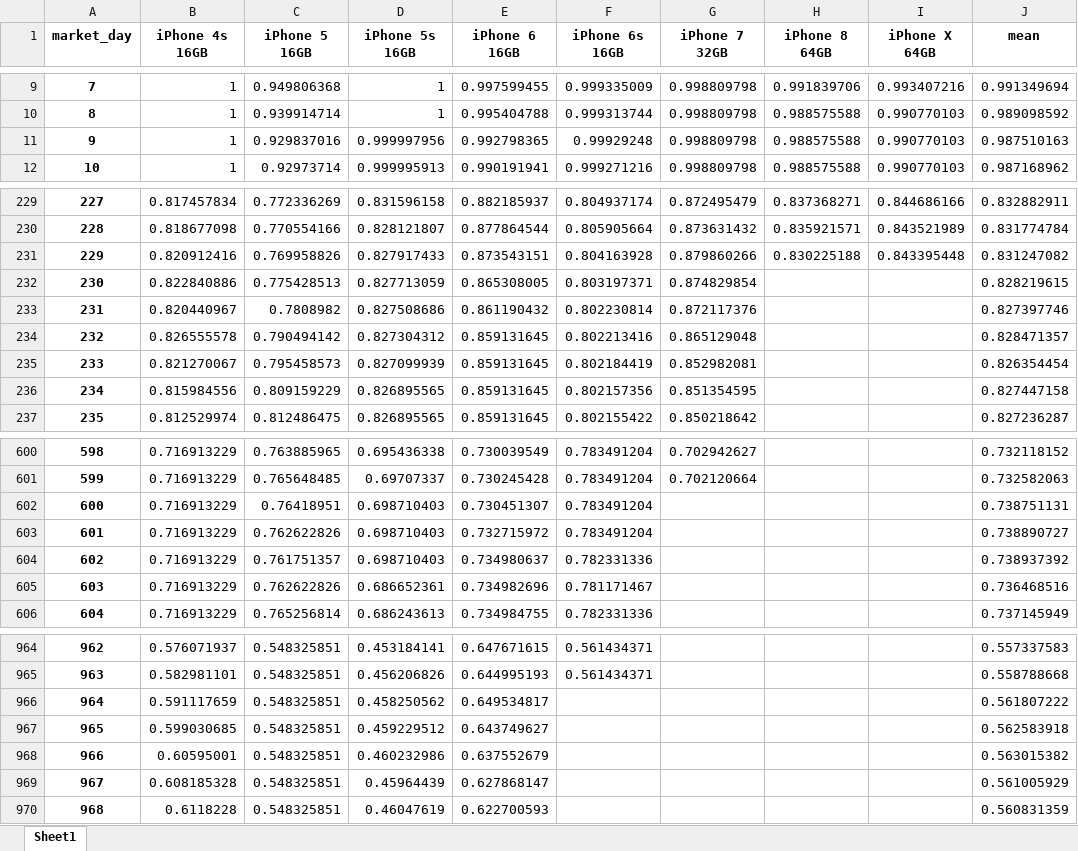
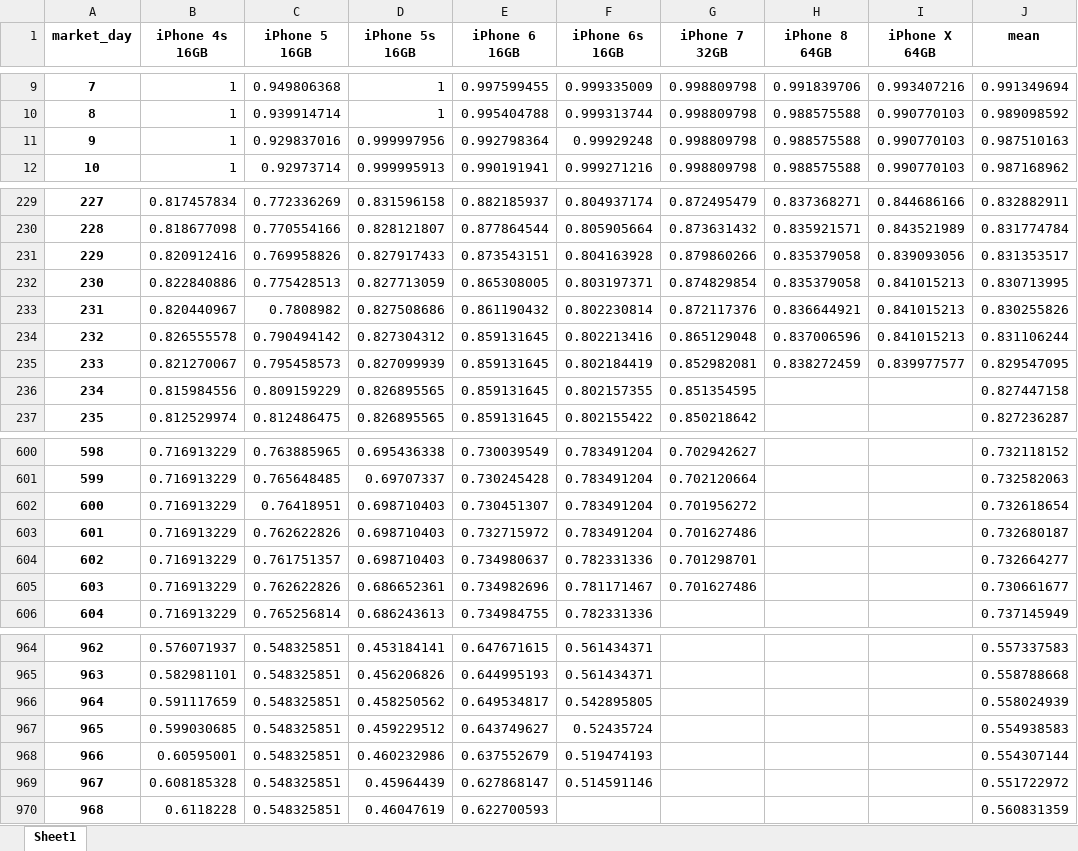
Before and after one commit to AchimTack/mobile_phone_prices, an Excel workbook: data/final/price decline since release date - Apple.xlsx, sheet Sheet1, drawn as a sheet; only a part is shown, gaps mark what is left out; values as stored, in another font and other column widths than the file's, no borders; the diff covers the shown part only; the diff names each change by its address in the sheet, - before the commit and + after, or states it on an @@ line.

```diff
--- a/data/final/price decline since release date - Apple.xlsx (sheet Sheet1)
+++ b/data/final/price decline since release date - Apple.xlsx (sheet Sheet1)
-E11 (iPhone 6 16GB): 0.992798365
+E11 (iPhone 6 16GB): 0.992798364
-H231 (iPhone 8 64GB): 0.830225188
+H231 (iPhone 8 64GB): 0.835379058
-I231 (iPhone X 64GB): 0.843395448
+I231 (iPhone X 64GB): 0.839093056
-J231 (mean): 0.831247082
+J231 (mean): 0.831353517
-H232 (iPhone 8 64GB): (empty)
+H232 (iPhone 8 64GB): 0.835379058
-I232:I234 (iPhone X 64GB): (empty)
+I232:I234 (iPhone X 64GB): 0.841015213
-J232 (mean): 0.828219615
+J232 (mean): 0.830713995
-H233 (iPhone 8 64GB): (empty)
+H233 (iPhone 8 64GB): 0.836644921
-J233 (mean): 0.827397746
+J233 (mean): 0.830255826
-H234 (iPhone 8 64GB): (empty)
+H234 (iPhone 8 64GB): 0.837006596
-J234 (mean): 0.828471357
+J234 (mean): 0.831106244
-H235 (iPhone 8 64GB): (empty)
+H235 (iPhone 8 64GB): 0.838272459
-I235 (iPhone X 64GB): (empty)
+I235 (iPhone X 64GB): 0.839977577
-J235 (mean): 0.826354454
+J235 (mean): 0.829547095
-F236 (iPhone 6s 16GB): 0.802157356
+F236 (iPhone 6s 16GB): 0.802157355
-G602 (iPhone 7 32GB): (empty)
+G602 (iPhone 7 32GB): 0.701956272
-J602 (mean): 0.738751131
+J602 (mean): 0.732618654
-G603 (iPhone 7 32GB): (empty)
+G603 (iPhone 7 32GB): 0.701627486
-J603 (mean): 0.738890727
+J603 (mean): 0.732680187
-G604 (iPhone 7 32GB): (empty)
+G604 (iPhone 7 32GB): 0.701298701
-J604 (mean): 0.738937392
+J604 (mean): 0.732664277
-G605 (iPhone 7 32GB): (empty)
+G605 (iPhone 7 32GB): 0.701627486
-J605 (mean): 0.736468516
+J605 (mean): 0.730661677
-F966 (iPhone 6s 16GB): (empty)
+F966 (iPhone 6s 16GB): 0.542895805
-J966 (mean): 0.561807222
+J966 (mean): 0.558024939
-F967 (iPhone 6s 16GB): (empty)
+F967 (iPhone 6s 16GB): 0.52435724
-J967 (mean): 0.562583918
+J967 (mean): 0.554938583
-F968 (iPhone 6s 16GB): (empty)
+F968 (iPhone 6s 16GB): 0.519474193
-J968 (mean): 0.563015382
+J968 (mean): 0.554307144
-F969 (iPhone 6s 16GB): (empty)
+F969 (iPhone 6s 16GB): 0.514591146
-J969 (mean): 0.561005929
+J969 (mean): 0.551722972
```
Also changed, not shown: 2 edited cells elsewhere in this sheet, data/final/price decline since release date - Apple Watch.xlsx, data/final/price decline since release date - DJI.xlsx, 25 other files.
